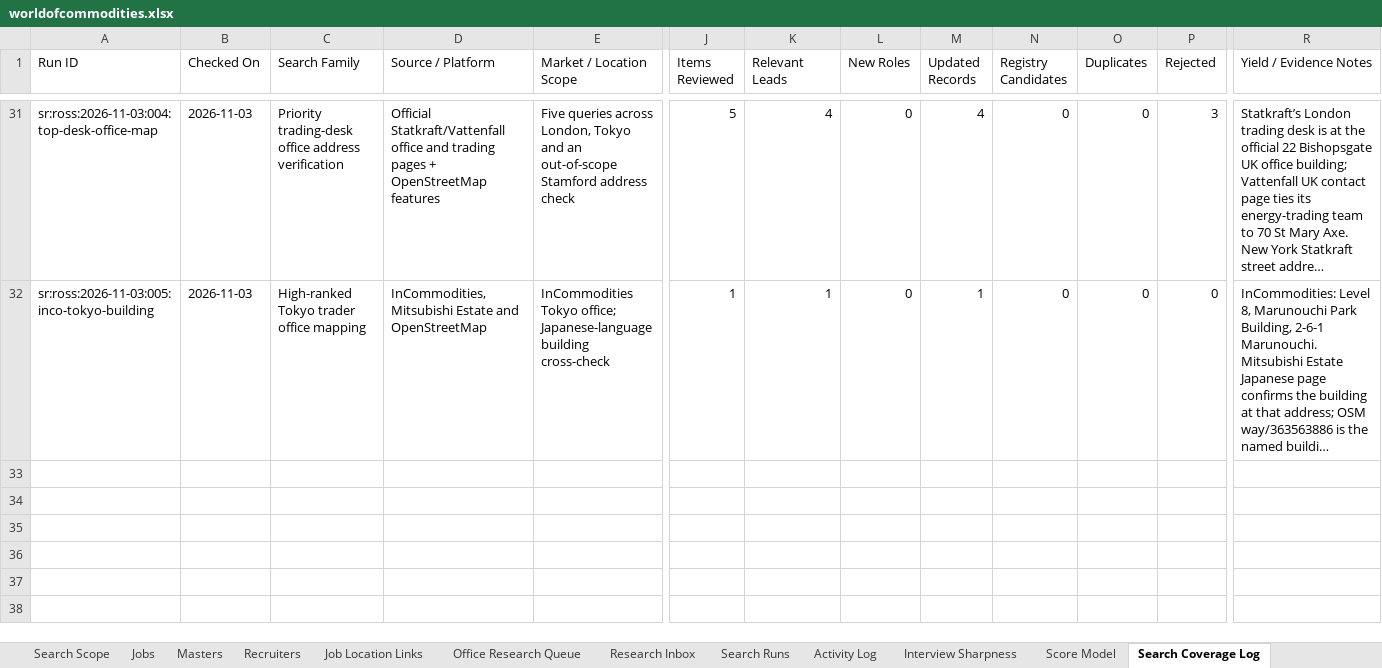
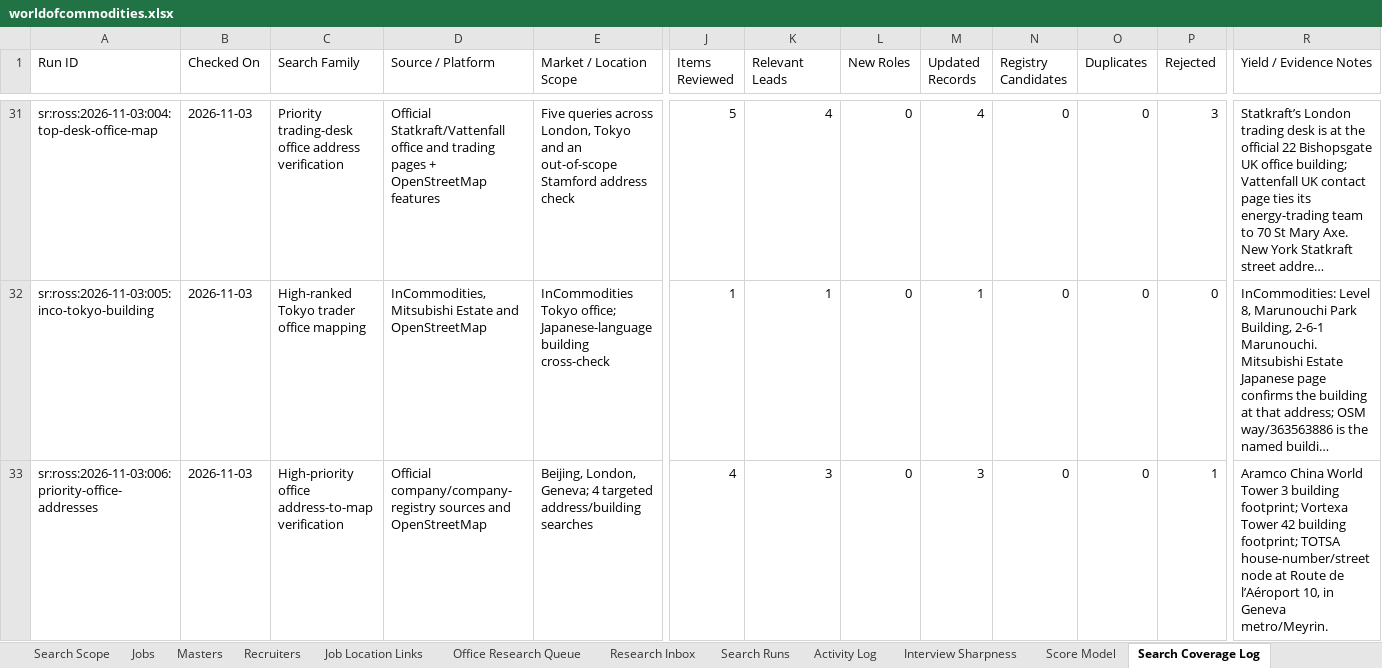
Before and after one commit to RZEdward/world-of-commodities, an Excel workbook: worldofcommodities.xlsx, sheet Search Coverage Log, drawn as a sheet; only a part is shown, gaps mark what is left out; long unchanged cells end in …; values as stored, in another font and other column widths than the file's, no borders; table styles not drawn; rows hold the shown columns only; the diff names each change by its address in the sheet, - before the commit and + after, or states it on an @@ line.

Commit message:
Map three verified priority offices

```diff
--- a/worldofcommodities.xlsx (sheet Search Coverage Log)
+++ b/worldofcommodities.xlsx (sheet Search Coverage Log)
+row 33: sr:ross:2026-11-03:006:priority-office-addresses | 2026-11-03 | High-priority office address-to-map verification | Official company/company-registry sources and OpenStreetMap | Beijing, London, Geneva; 4 targeted address/building searches | 4 | 3 | 0 | 3 | 0 | 0 | 1 | Aramco China World Tower 3 building footprint; Vortexa Tower 42 building footprint; TOTSA house-number/street node at Route de l’Aéroport 10, in Geneva metro/Meyrin.
```
Also changed, not shown: sheet Search Runs, sheet Office Registry, 3 other files.
